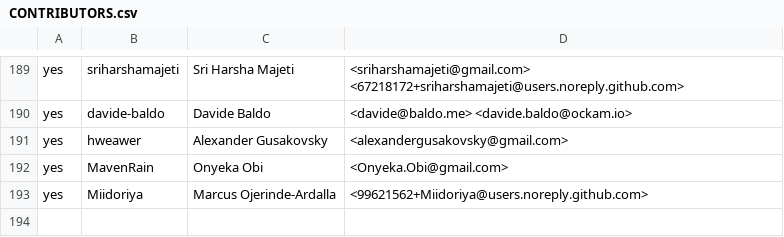
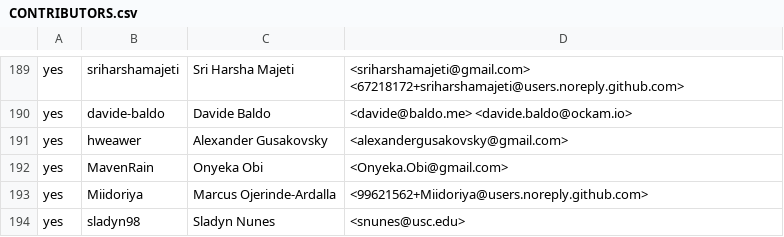
Before and after one commit to rjtch/ockam-contributors, a CSV file: CONTRIBUTORS.csv, drawn as a sheet; only a part is shown, gaps mark what is left out; the diff names each change by its address in the sheet, - before the commit and + after, or states it on an @@ line.

Commit message:
Add name to contributors.csv

```diff
--- a/CONTRIBUTORS.csv
+++ b/CONTRIBUTORS.csv
+row 194: yes | sladyn98 | Sladyn Nunes | <snunes@usc.edu>
```
